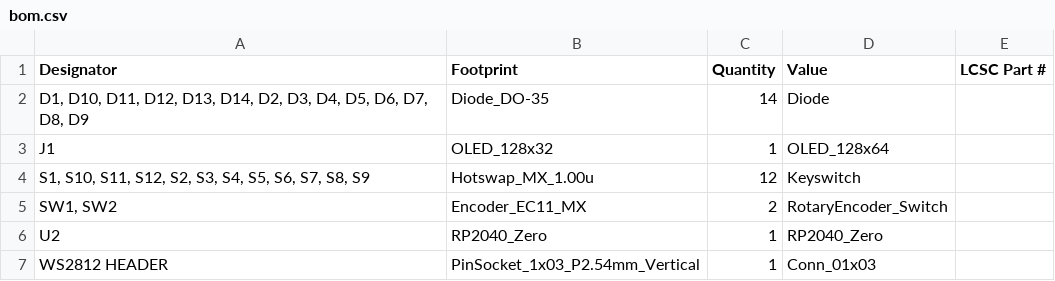
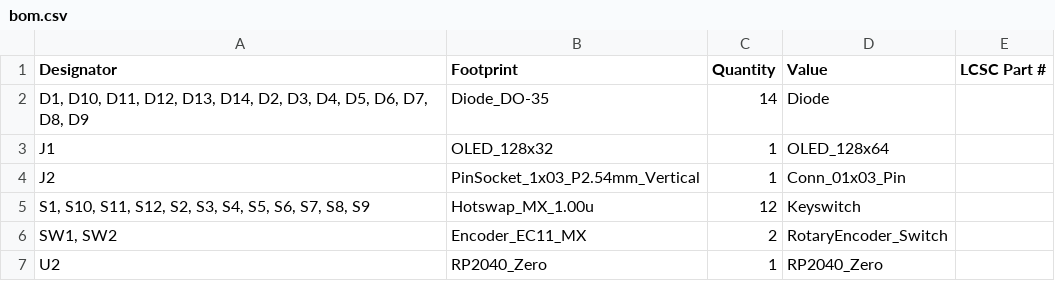
Before and after one commit to writerbenjamin/WB_keyboards, a CSV file: Marspad/Gerbers/bom.csv, drawn as a sheet.

```diff
--- a/Marspad/Gerbers/bom.csv
+++ b/Marspad/Gerbers/bom.csv
@@ -3,2 +3,3 @@
 J1,OLED_128x32,1,OLED_128x64,
+J2,PinSocket_1x03_P2.54mm_Vertical,1,Conn_01x03_Pin,
 "S1, S10, S11, S12, S2, S3, S4, S5, S6, S7, S8, S9",Hotswap_MX_1.00u,12,Keyswitch,
@@ -6,2 +7 @@ J1,OLED_128x32,1,OLED_128x64,
 U2,RP2040_Zero,1,RP2040_Zero,
-WS2812 HEADER,PinSocket_1x03_P2.54mm_Vertical,1,Conn_01x03,
```
Also changed, not shown: Marspad/Gerbers/positions.csv, 6 other files.
